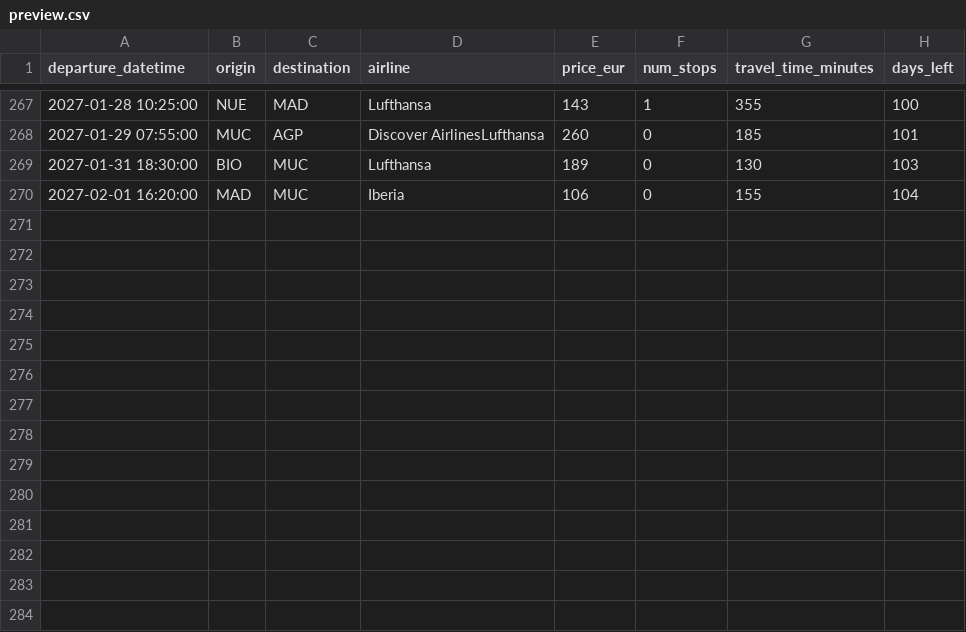
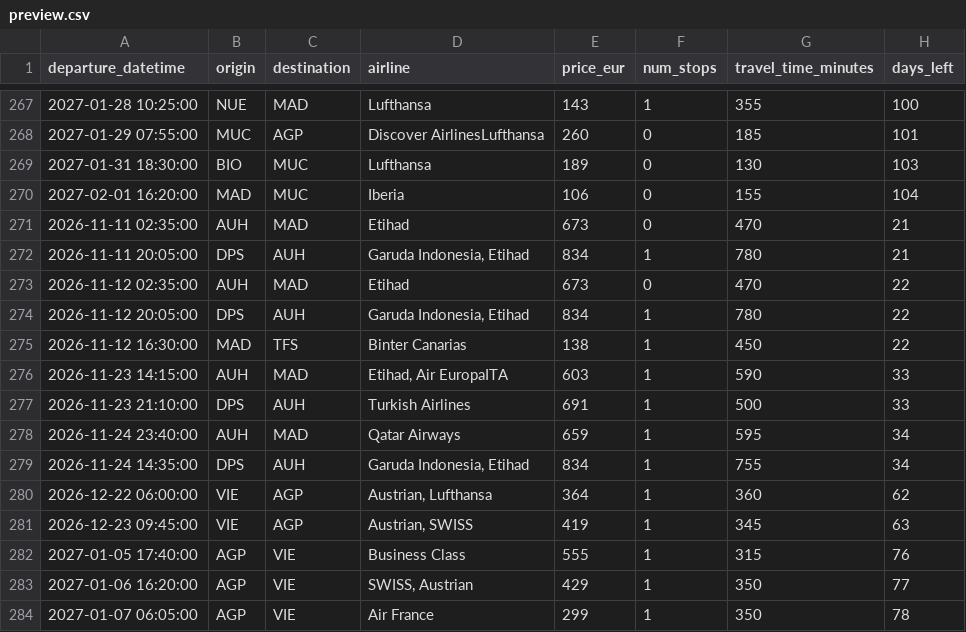
Before and after one commit to pilaarfdeez/Seguidor_vuelos, a CSV file: data/results/raw/preview.csv, drawn as a sheet; only a part is shown, gaps mark what is left out.

```diff
--- a/data/results/raw/preview.csv
+++ b/data/results/raw/preview.csv
@@ -270 +270,15 @@ departure_datetime,origin,destination,airline,price_eur,num_stops,travel_time_mi
 2027-02-01 16:20:00,MAD,MUC,Iberia,106,0,155,104
+2026-11-11 02:35:00,AUH,MAD,Etihad,673,0,470,21
+2026-11-11 20:05:00,DPS,AUH,"Garuda Indonesia, Etihad",834,1,780,21
+2026-11-12 02:35:00,AUH,MAD,Etihad,673,0,470,22
+2026-11-12 20:05:00,DPS,AUH,"Garuda Indonesia, Etihad",834,1,780,22
+2026-11-12 16:30:00,MAD,TFS,Binter Canarias,138,1,450,22
+2026-11-23 14:15:00,AUH,MAD,"Etihad, Air EuropaITA",603,1,590,33
+2026-11-23 21:10:00,DPS,AUH,Turkish Airlines,691,1,500,33
+2026-11-24 23:40:00,AUH,MAD,Qatar Airways,659,1,595,34
+2026-11-24 14:35:00,DPS,AUH,"Garuda Indonesia, Etihad",834,1,755,34
+2026-12-22 06:00:00,VIE,AGP,"Austrian, Lufthansa",364,1,360,62
+2026-12-23 09:45:00,VIE,AGP,"Austrian, SWISS",419,1,345,63
+2027-01-05 17:40:00,AGP,VIE,Business Class,555,1,315,76
+2027-01-06 16:20:00,AGP,VIE,"SWISS, Austrian",429,1,350,77
+2027-01-07 06:05:00,AGP,VIE,Air France,299,1,350,78
```
Also changed, not shown: 2 other files.
